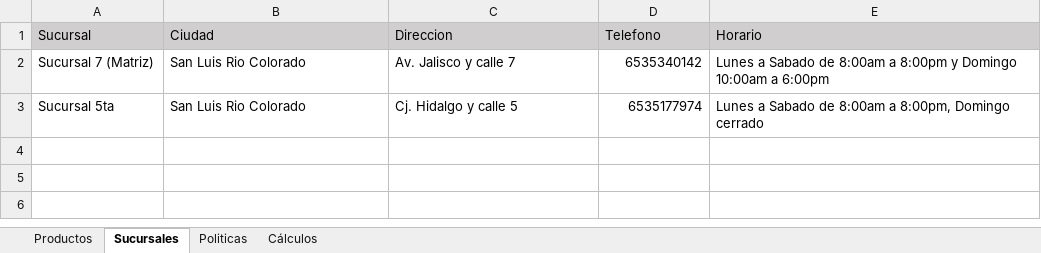
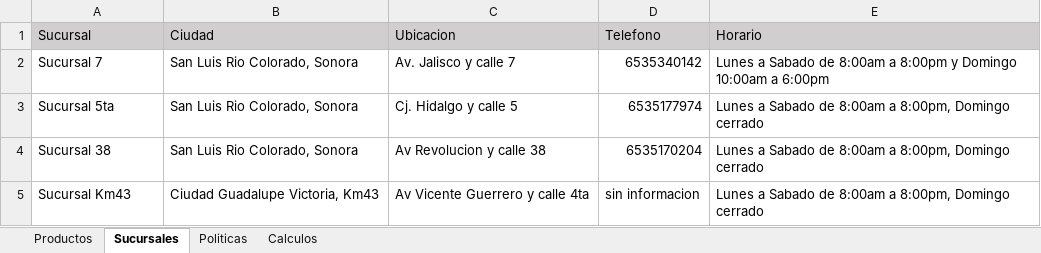
Before and after one commit to R3nE88/chatbot_printerboyV1, an Excel workbook: datos_bot_2.xlsx, sheet Sucursales, drawn as a sheet; values as stored, in another font and other column widths than the file's, no borders; the diff names each change by its address in the sheet, - before the commit and + after, or states it on an @@ line.

```diff
--- a/datos_bot_2.xlsx (sheet Sucursales)
+++ b/datos_bot_2.xlsx (sheet Sucursales)
-sheet tab: Cálculos
+sheet tab: Calculos
-C1: Direccion
+C1: Ubicacion
-A2 (Sucursal): Sucursal 7 (Matriz)
+A2 (Sucursal): Sucursal 7
-B2:B3 (Ciudad): San Luis Rio Colorado
+B2:B3 (Ciudad): San Luis Rio Colorado, Sonora
+row 4: Sucursal 38 | San Luis Rio Colorado, Sonora | Av Revolucion y calle 38 | 6535170204 | Lunes a Sabado de 8:00am a 8:00pm, Domingo cerrado
+row 5: Sucursal Km43 | Ciudad Guadalupe Victoria, Km43 | Av Vicente Guerrero y calle 4ta | sin informacion | Lunes a Sabado de 8:00am a 8:00pm, Domingo cerrado
```
Also changed, not shown: sheet Productos, sheet Calculos, datos_bot.xlsx, 2 other files.
